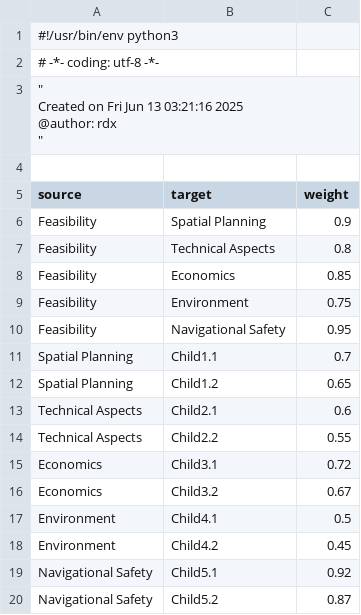
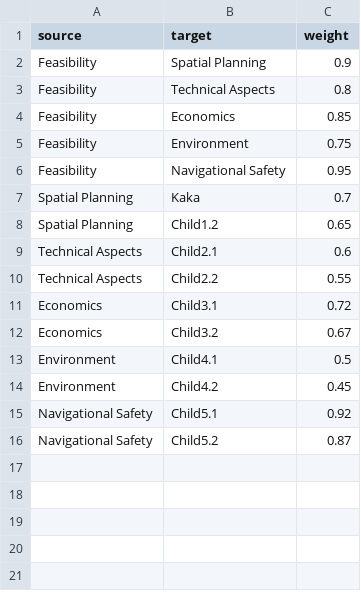
Before and after one commit to jendralhxr/whatevering, a CSV file: edges.csv, drawn as a sheet.

```diff
--- a/edges.csv
+++ b/edges.csv
@@ -1,9 +1 @@
-#!/usr/bin/env python3
-# -*- coding: utf-8 -*-
-"""
-Created on Fri Jun 13 03:21:16 2025
-
-@author: rdx
-"""
-
 source,target,weight
@@ -14,3 +6,3 @@ Feasibility,Environment,0.75
 Feasibility,Navigational Safety,0.95
-Spatial Planning,Child1.1,0.7
+Spatial Planning,Kaka,0.7
 Spatial Planning,Child1.2,0.65
```
Also changed, not shown: nodes.csv, 1 other file.
